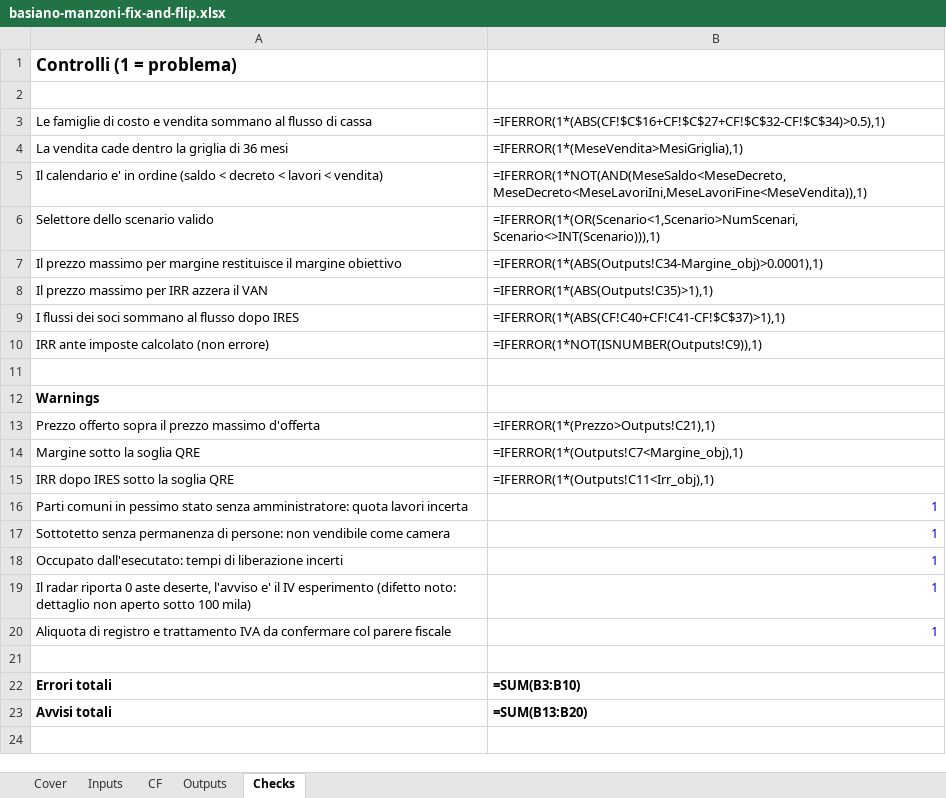
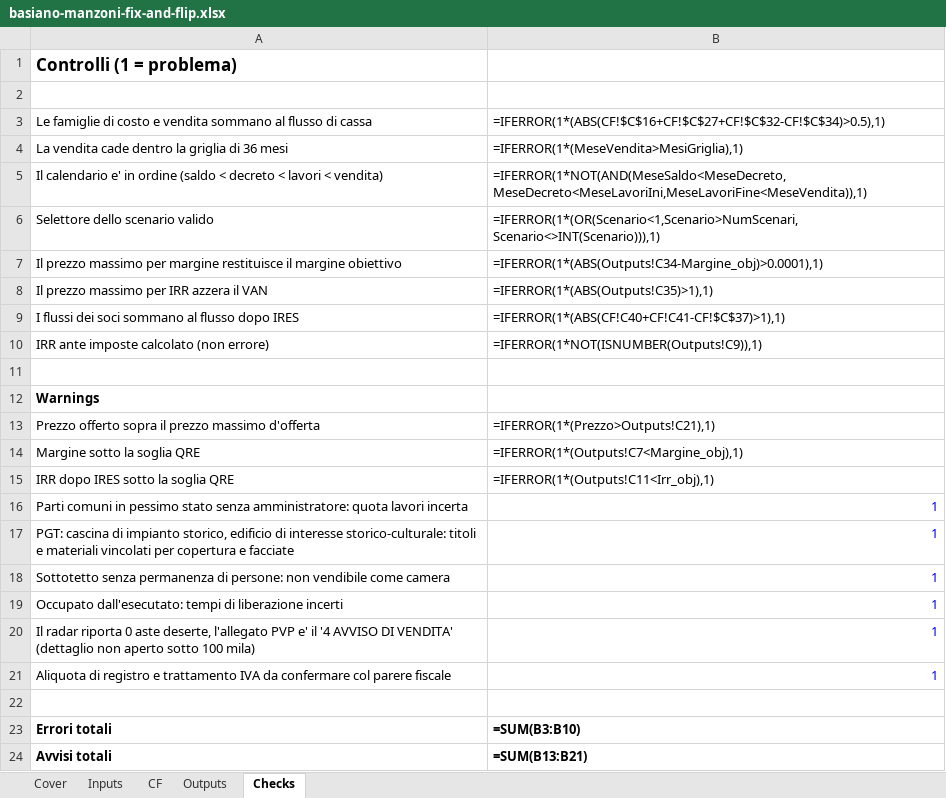
Before and after one commit to faldutogianluca-glitch/quantum-deal-radar, an Excel workbook: analisi/basiano-manzoni-fix-and-flip.xlsx, sheet Checks, drawn as a sheet; values as stored, in another font and other column widths than the file's, no borders; formulas without a stored value are shown as written; addresses are those after the commit; the diff names each change by its address in the sheet, - before the commit and + after, or states it on an @@ line.

```diff
--- a/analisi/basiano-manzoni-fix-and-flip.xlsx (sheet Checks)
+++ b/analisi/basiano-manzoni-fix-and-flip.xlsx (sheet Checks)
+row 17: PGT: cascina di impianto storico, edificio di interesse storico-culturale: titoli e materiali vincolati per copertura e facciate | 1
-A20: …aste deserte, l'avviso e' il IV esperimento (difetto noto: dettaglio non aperto…
+A20: …aste deserte, l'allegato PVP e' il '4 AVVISO DI VENDITA' (dettaglio non aperto…
-B24: =SUM(B13:B20)
+B24: =SUM(B13:B21)
```
Also changed, not shown: sheet Inputs, sheet Cover, analisi/arluno-carso-fix-and-flip.xlsx, 2 other files.
